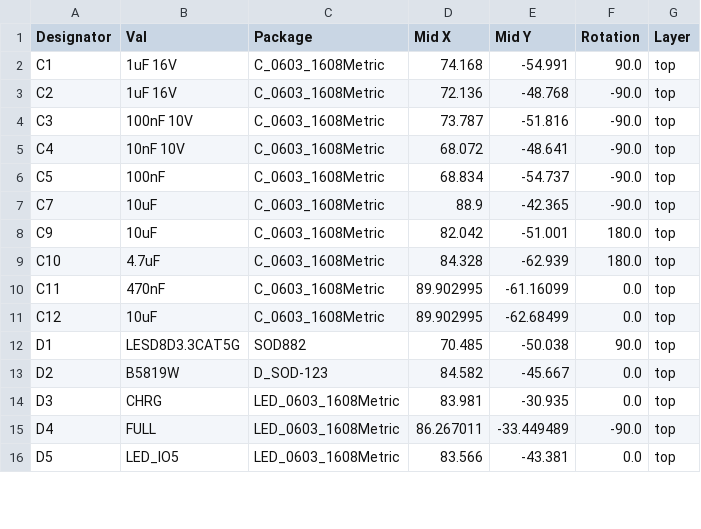
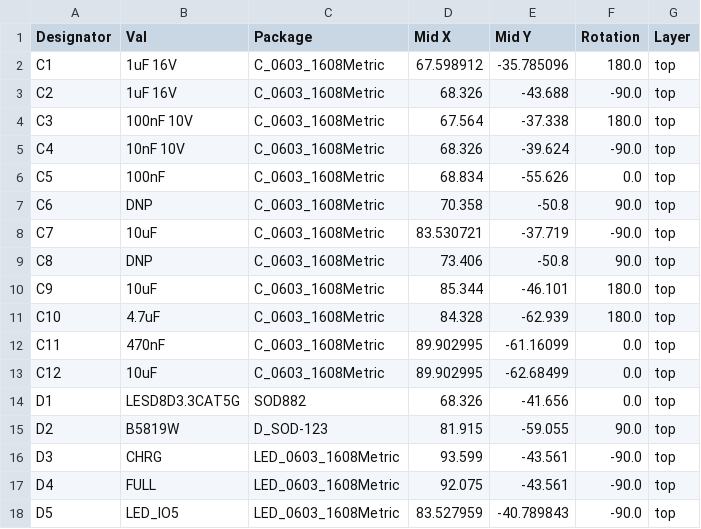
Before and after one commit to TheButlah/slimevr_pcb, a CSV file: hardware/ferrous_slime/jlcpcb/assembly/POS-ferrous_slime.csv, drawn as a sheet; only a part is shown; the diff covers the shown part only.

Commit message:
ferrous_slime v0.4.0 (#21)

```diff
--- a/hardware/ferrous_slime/jlcpcb/assembly/POS-ferrous_slime.csv
+++ b/hardware/ferrous_slime/jlcpcb/assembly/POS-ferrous_slime.csv
@@ -1,9 +1,11 @@
 Designator,Val,Package,Mid X,Mid Y,Rotation,Layer
-C1,1uF 16V,C_0603_1608Metric,74.168,-54.991,90.0,top
-C2,1uF 16V,C_0603_1608Metric,72.136,-48.768,-90.0,top
-C3,100nF 10V,C_0603_1608Metric,73.787,-51.816,-90.0,top
-C4,10nF 10V,C_0603_1608Metric,68.072,-48.641,-90.0,top
-C5,100nF,C_0603_1608Metric,68.834,-54.737,-90.0,top
-C7,10uF,C_0603_1608Metric,88.9,-42.365,-90.0,top
-C9,10uF,C_0603_1608Metric,82.042,-51.001,180.0,top
+C1,1uF 16V,C_0603_1608Metric,67.598912,-35.785096,180.0,top
+C2,1uF 16V,C_0603_1608Metric,68.326,-43.688,-90.0,top
+C3,100nF 10V,C_0603_1608Metric,67.564,-37.338,180.0,top
+C4,10nF 10V,C_0603_1608Metric,68.326,-39.624,-90.0,top
+C5,100nF,C_0603_1608Metric,68.834,-55.626,0.0,top
+C6,DNP,C_0603_1608Metric,70.358,-50.8,90.0,top
+C7,10uF,C_0603_1608Metric,83.530721,-37.719,-90.0,top
+C8,DNP,C_0603_1608Metric,73.406,-50.8,90.0,top
+C9,10uF,C_0603_1608Metric,85.344,-46.101,180.0,top
 C10,4.7uF,C_0603_1608Metric,84.328,-62.939,180.0,top
@@ -11,6 +13,6 @@ C11,470nF,C_0603_1608Metric,89.902995,-61.16099,0.0,top
 C12,10uF,C_0603_1608Metric,89.902995,-62.68499,0.0,top
-D1,LESD8D3.3CAT5G,SOD882,70.485,-50.038,90.0,top
-D2,B5819W,D_SOD-123,84.582,-45.667,0.0,top
-D3,CHRG,LED_0603_1608Metric,83.981,-30.935,0.0,top
-D4,FULL,LED_0603_1608Metric,86.267011,-33.449489,-90.0,top
-D5,LED_IO5,LED_0603_1608Metric,83.566,-43.381,0.0,top
+D1,LESD8D3.3CAT5G,SOD882,68.326,-41.656,0.0,top
+D2,B5819W,D_SOD-123,81.915,-59.055,90.0,top
+D3,CHRG,LED_0603_1608Metric,93.599,-43.561,-90.0,top
+D4,FULL,LED_0603_1608Metric,92.075,-43.561,-90.0,top
+D5,LED_IO5,LED_0603_1608Metric,83.527959,-40.789843,-90.0,top
```
Also changed, not shown: 5 added rows, 3 removed rows and 47 edited cells elsewhere in this file, hardware/ferrous_slime/jlcpcb/assembly/BOM-ferrous_slime.csv, 24 other files.
